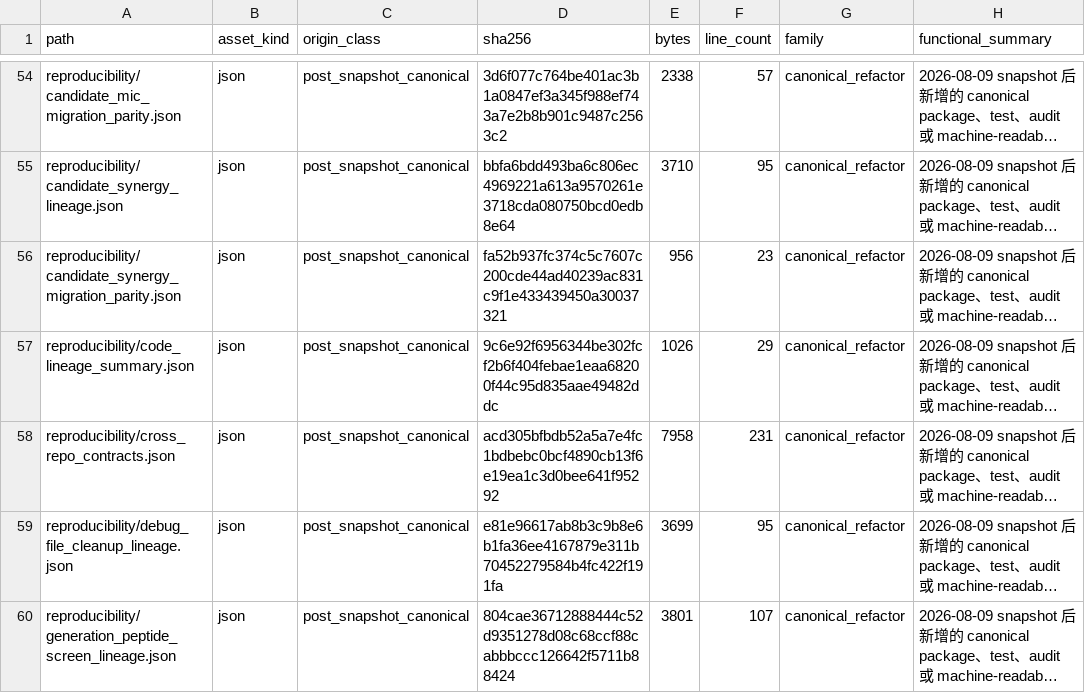
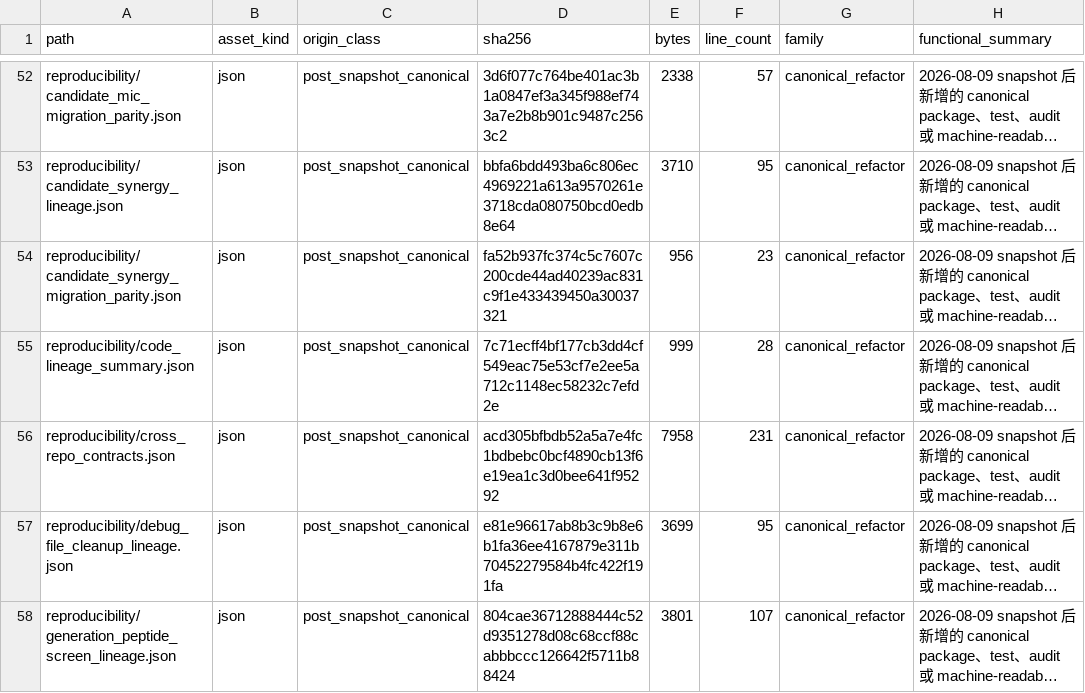
Before and after one commit to DragonDescentZerotsu/ApexOracle-MDLM, a CSV file: reproducibility/code_asset_ledger.csv, drawn as a sheet; only a part is shown, gaps mark what is left out; long unchanged cells end in …; addresses are those after the commit; the diff covers the shown part only; the diff names each change by its address in the sheet, - before the commit and + after, or states it on an @@ line.

```diff
--- a/reproducibility/code_asset_ledger.csv
+++ b/reproducibility/code_asset_ledger.csv
-D55 (sha256): 9c6e92f6956344be302fcf2b6f404febae1eaa68200f44c95d835aae49482ddc
+D55 (sha256): 7c71ecff4bf177cb3dd4cf549eac75e53cf7e2ee5a712c1148ec58232c7efd2e
-E55 (bytes): 1026
+E55 (bytes): 999
-F55 (line_count): 29
+F55 (line_count): 28
```
Also changed, not shown: 2 added rows, 2 removed rows and 4 edited cells elsewhere in this file, reproducibility/code_dependency_edges.csv, reproducibility/definition_clone_groups.csv, 20 other files.
